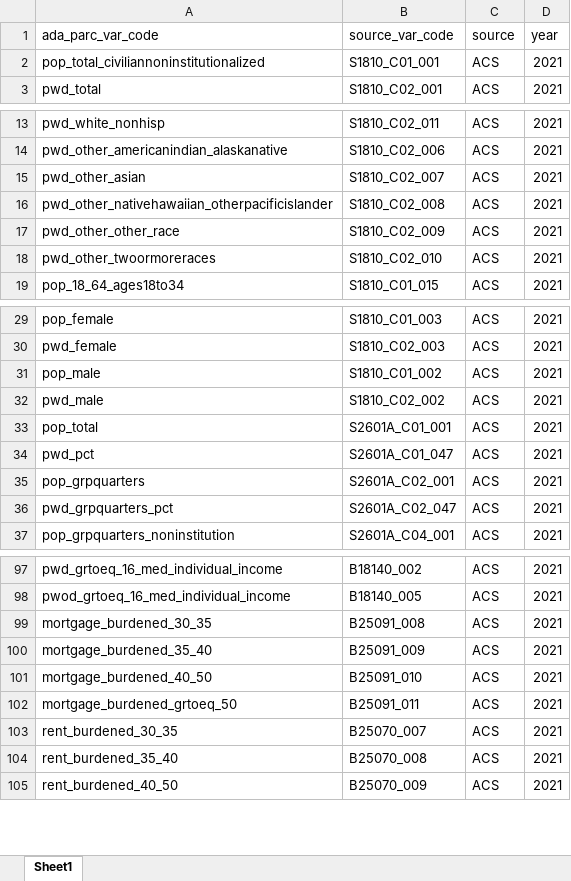
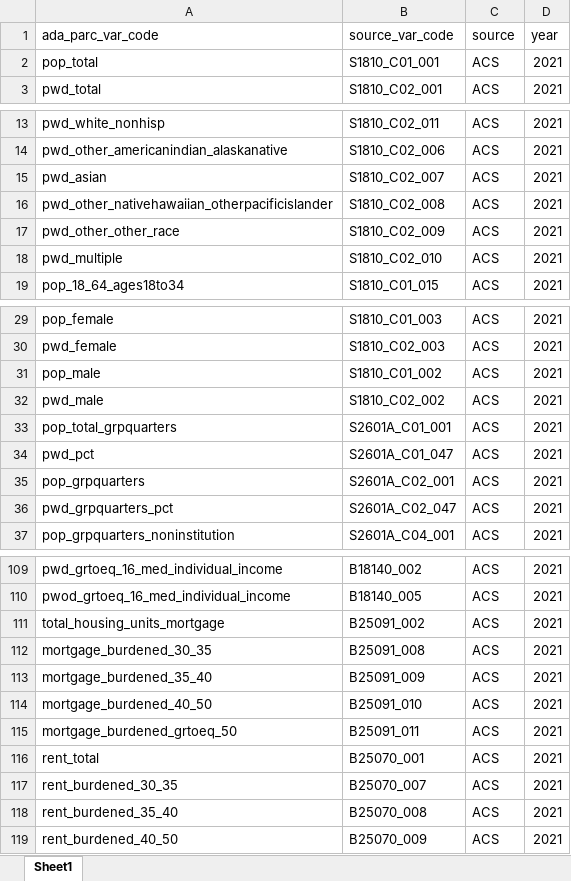
Before and after one commit to ada-parc/ADAPARCDataPipeline, an Excel workbook: analysis/data/ada_parc_base_variables_mapped_to_source_variables.xlsx, sheet Sheet1, drawn as a sheet; only a part is shown, gaps mark what is left out; values as stored, in another font and other column widths than the file's, no borders; conditional formats not drawn; the diff covers the shown part only; the diff names each change by its address in the sheet, - before the commit and + after, or states it on an @@ line.

```diff
--- a/analysis/data/ada_parc_base_variables_mapped_to_source_variables.xlsx (sheet Sheet1)
+++ b/analysis/data/ada_parc_base_variables_mapped_to_source_variables.xlsx (sheet Sheet1)
-A2 (ada_parc_var_code): pop_total_civiliannoninstitutionalized
+A2 (ada_parc_var_code): pop_total
-A15 (ada_parc_var_code): pwd_other_asian
+A15 (ada_parc_var_code): pwd_asian
-A18 (ada_parc_var_code): pwd_other_twoormoreraces
+A18 (ada_parc_var_code): pwd_multiple
-A33 (ada_parc_var_code): pop_total
+A33 (ada_parc_var_code): pop_total_grpquarters
+row 111: total_housing_units_mortgage | B25091_002 | ACS | 2021
+row 116: rent_total | B25070_001 | ACS | 2021
```
Also changed, not shown: 12 added rows and 2 edited cells elsewhere in this sheet, 1 other file.
